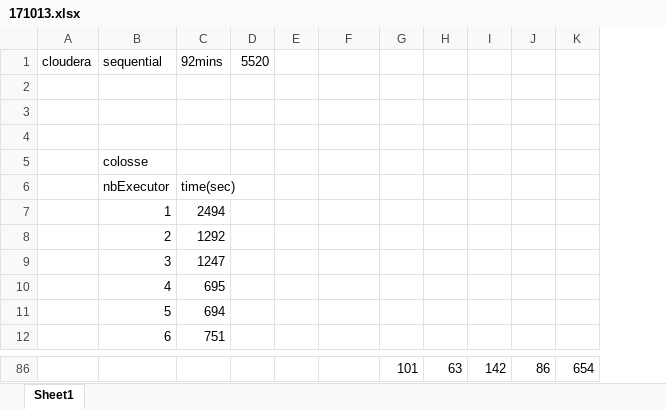
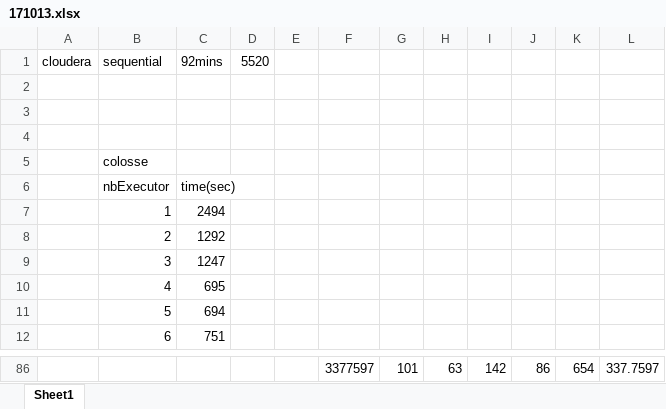
Before and after one commit to bioinfoUQAM/mirLibSpark, an Excel workbook: misc/171013.xlsx, sheet Sheet1, drawn as a sheet; only a part is shown, gaps mark what is left out; values as stored, in another font and other column widths than the file's, no borders; charts and pictures not drawn; the diff covers the shown part only; the diff names each change by its address in the sheet, - before the commit and + after, or states it on an @@ line.

```diff
--- a/misc/171013.xlsx (sheet Sheet1)
+++ b/misc/171013.xlsx (sheet Sheet1)
+column L, row 86: 337.7597
-F86: (empty)
+F86: 3377597
```
Also changed, not shown: 5 added rows, 5 removed rows and 22 edited cells elsewhere in this sheet, charts or pictures.
